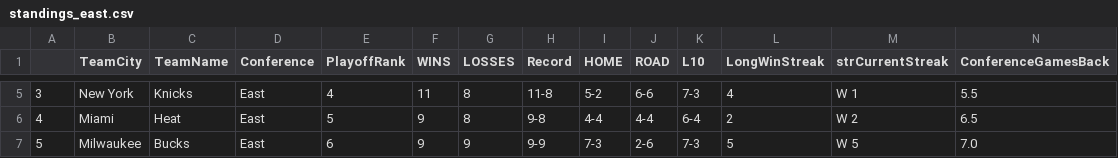
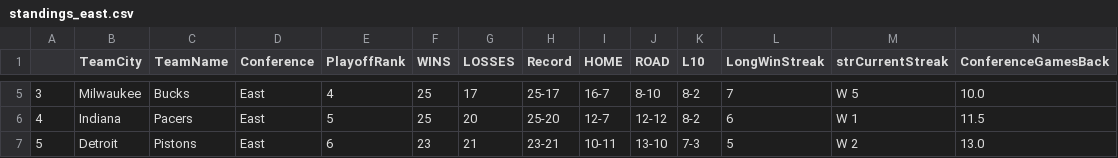
Before and after one commit to francosolari/nba_props, a CSV file: standings_east.csv, drawn as a sheet; only a part is shown, gaps mark what is left out; the diff covers the shown part only; the diff names each change by its address in the sheet, - before the commit and + after, or states it on an @@ line.

```diff
--- a/standings_east.csv
+++ b/standings_east.csv
-B5 (TeamCity): New York
+B5 (TeamCity): Milwaukee
-C5 (TeamName): Knicks
+C5 (TeamName): Bucks
-F5 (WINS): 11
+F5 (WINS): 25
-G5 (LOSSES): 8
+G5 (LOSSES): 17
-H5 (Record): 11-8
+H5 (Record): 25-17
-I5 (HOME): 5-2
+I5 (HOME): 16-7
-J5 (ROAD): 6-6
+J5 (ROAD): 8-10
-K5 (L10): 7-3
+K5 (L10): 8-2
-L5 (LongWinStreak): 4
+L5 (LongWinStreak): 7
-M5 (strCurrentStreak): W 1
+M5 (strCurrentStreak): W 5
-N5 (ConferenceGamesBack): 5.5
+N5 (ConferenceGamesBack): 10.0
-B6 (TeamCity): Miami
+B6 (TeamCity): Indiana
-C6 (TeamName): Heat
+C6 (TeamName): Pacers
-F6 (WINS): 9
+F6 (WINS): 25
-G6 (LOSSES): 8
+G6 (LOSSES): 20
-H6 (Record): 9-8
+H6 (Record): 25-20
-I6 (HOME): 4-4
+I6 (HOME): 12-7
-J6 (ROAD): 4-4
+J6 (ROAD): 12-12
-K6 (L10): 6-4
+K6 (L10): 8-2
-L6 (LongWinStreak): 2
+L6 (LongWinStreak): 6
-M6 (strCurrentStreak): W 2
+M6 (strCurrentStreak): W 1
-N6 (ConferenceGamesBack): 6.5
+N6 (ConferenceGamesBack): 11.5
-B7 (TeamCity): Milwaukee
+B7 (TeamCity): Detroit
-C7 (TeamName): Bucks
+C7 (TeamName): Pistons
-F7 (WINS): 9
+F7 (WINS): 23
-G7 (LOSSES): 9
+G7 (LOSSES): 21
-H7 (Record): 9-9
+H7 (Record): 23-21
-I7 (HOME): 7-3
+I7 (HOME): 10-11
-J7 (ROAD): 2-6
+J7 (ROAD): 13-10
-M7 (strCurrentStreak): W 5
+M7 (strCurrentStreak): W 2
-N7 (ConferenceGamesBack): 7.0
+N7 (ConferenceGamesBack): 13.0
```
Also changed, not shown: 115 edited cells elsewhere in this file, standings_west.csv, 15 other files.
